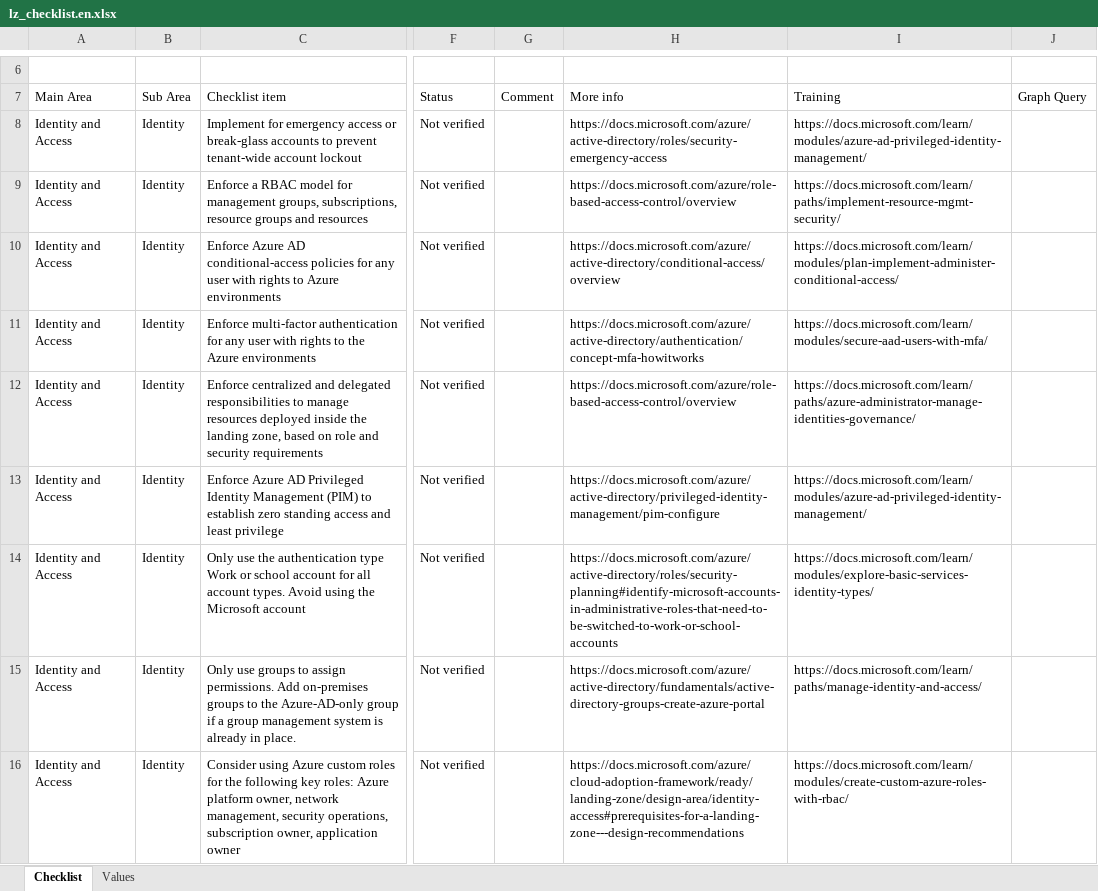
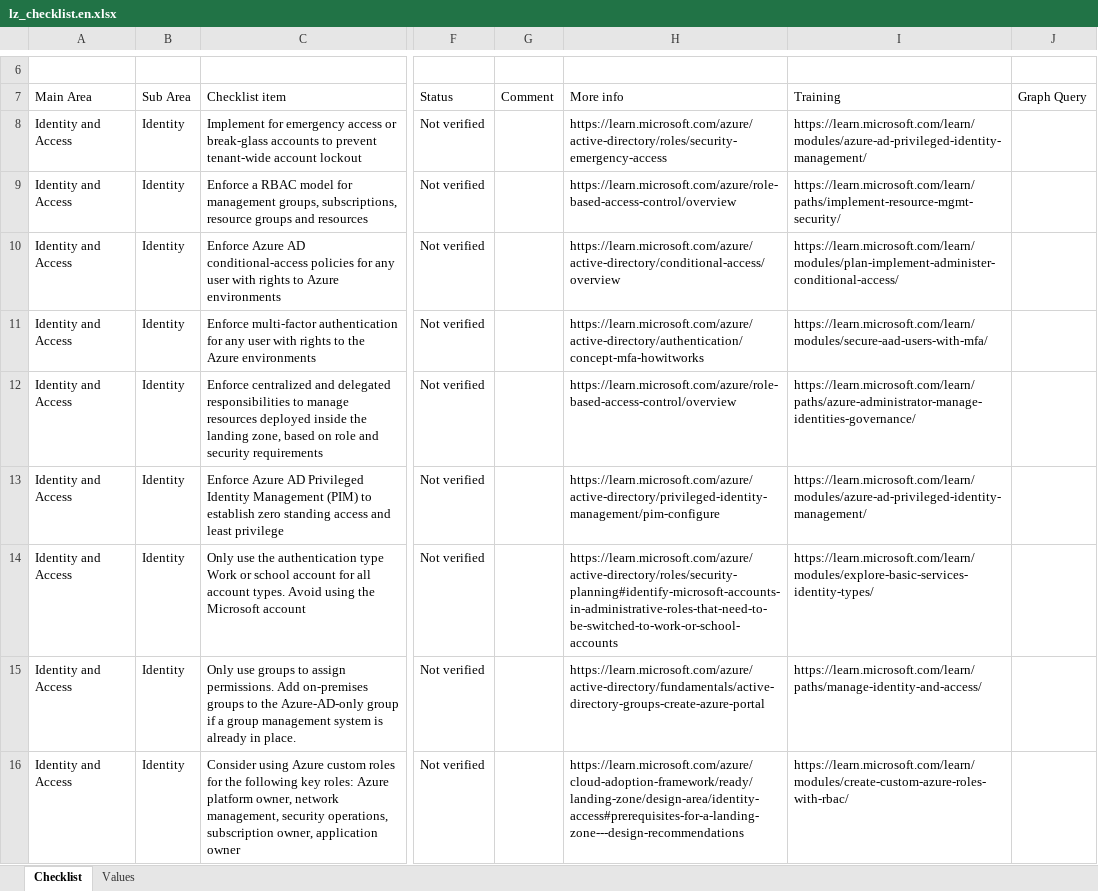
Before and after one commit to Azure/review-checklists, an Excel workbook: spreadsheet/lz_checklist.en.xlsx, sheet Checklist, drawn as a sheet; only a part is shown, gaps mark what is left out; values as stored, in another font and other column widths than the file's, no cell formats; conditional formats not drawn; the diff covers the shown part only; the diff names each change by its address in the sheet, - before the commit and + after, or states it on an @@ line.

```diff
--- a/spreadsheet/lz_checklist.en.xlsx (sheet Checklist)
+++ b/spreadsheet/lz_checklist.en.xlsx (sheet Checklist)
-H8: https://docs.microsoft.com/azure/active-directory/roles/security-emergency-access
+H8: https://learn.microsoft.com/azure/active-directory/roles/security-emergency-access
-I8: https://docs.microsoft.com/learn/modules/azure-ad-privileged-identity-management/
+I8: https://learn.microsoft.com/learn/modules/azure-ad-privileged-identity-management/
-H9: https://docs.microsoft.com/azure/role-based-access-control/overview
+H9: https://learn.microsoft.com/azure/role-based-access-control/overview
-I9: https://docs.microsoft.com/learn/paths/implement-resource-mgmt-security/
+I9: https://learn.microsoft.com/learn/paths/implement-resource-mgmt-security/
-H10: https://docs.microsoft.com/azure/active-directory/conditional-access/overview
+H10: https://learn.microsoft.com/azure/active-directory/conditional-access/overview
-I10: https://docs.microsoft.com/learn/modules/plan-implement-administer-conditional-access/
+I10: https://learn.microsoft.com/learn/modules/plan-implement-administer-conditional-access/
-H11: https://docs.microsoft.com/azure/active-directory/authentication/concept-mfa-howitworks
+H11: https://learn.microsoft.com/azure/active-directory/authentication/concept-mfa-howitworks
-I11: https://docs.microsoft.com/learn/modules/secure-aad-users-with-mfa/
+I11: https://learn.microsoft.com/learn/modules/secure-aad-users-with-mfa/
-H12: https://docs.microsoft.com/azure/role-based-access-control/overview
+H12: https://learn.microsoft.com/azure/role-based-access-control/overview
-I12: https://docs.microsoft.com/learn/paths/azure-administrator-manage-identities-governance/
+I12: https://learn.microsoft.com/learn/paths/azure-administrator-manage-identities-governance/
-H13: https://docs.microsoft.com/azure/active-directory/privileged-identity-management/pim-configure
+H13: https://learn.microsoft.com/azure/active-directory/privileged-identity-management/pim-configure
-I13: https://docs.microsoft.com/learn/modules/azure-ad-privileged-identity-management/
+I13: https://learn.microsoft.com/learn/modules/azure-ad-privileged-identity-management/
-H14: https://docs.microsoft.com/azure/active-directory/roles/security-planning#identify-microsoft-accounts-in-administrative-roles-that-need-to-be-switched-to-work-or-school-accounts
+H14: https://learn.microsoft.com/azure/active-directory/roles/security-planning#identify-microsoft-accounts-in-administrative-roles-that-need-to-be-switched-to-work-or-school-accounts
-I14: https://docs.microsoft.com/learn/modules/explore-basic-services-identity-types/
+I14: https://learn.microsoft.com/learn/modules/explore-basic-services-identity-types/
-H15: https://docs.microsoft.com/azure/active-directory/fundamentals/active-directory-groups-create-azure-portal
+H15: https://learn.microsoft.com/azure/active-directory/fundamentals/active-directory-groups-create-azure-portal
-I15: https://docs.microsoft.com/learn/paths/manage-identity-and-access/
+I15: https://learn.microsoft.com/learn/paths/manage-identity-and-access/
-H16: https://docs.microsoft.com/azure/cloud-adoption-framework/ready/landing-zone/design-area/identity-access#prerequisites-for-a-landing-zone---design-recommendations
+H16: https://learn.microsoft.com/azure/cloud-adoption-framework/ready/landing-zone/design-area/identity-access#prerequisites-for-a-landing-zone---design-recommendations
-I16: https://docs.microsoft.com/learn/modules/create-custom-azure-roles-with-rbac/
+I16: https://learn.microsoft.com/learn/modules/create-custom-azure-roles-with-rbac/
```
Also changed, not shown: 2 added rows, 1 removed row and 242 edited cells elsewhere in this sheet, cell formats, spreadsheet/lz_checklist.es.xlsx, spreadsheet/lz_checklist.ja.xlsx, 8 other files.
